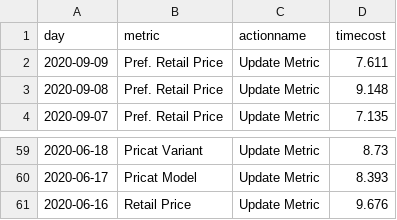
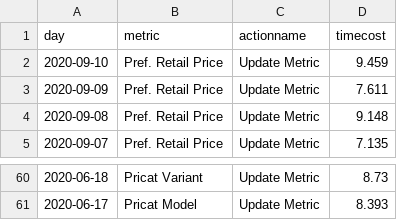
Before and after one commit to jasonzhuangdavinci/stadiumLogAnalysis, a CSV file: loadcsv/metriccost.csv, drawn as a sheet; only a part is shown, gaps mark what is left out.

```diff
--- a/loadcsv/metriccost.csv
+++ b/loadcsv/metriccost.csv
@@ -1,2 +1,3 @@
 day,metric,actionname,timecost
+2020-09-10 ,Pref. Retail Price,Update Metric,9.459
 2020-09-09 ,Pref. Retail Price,Update Metric,7.611
@@ -60,2 +61 @@ day,metric,actionname,timecost
 2020-06-17 ,Pricat Model,Update Metric,8.393
-2020-06-16 ,Retail Price,Update Metric,9.676
```
Also changed, not shown: loadcsv/metriccount.csv, loadcsv/reportcost.csv, 3 other files.
